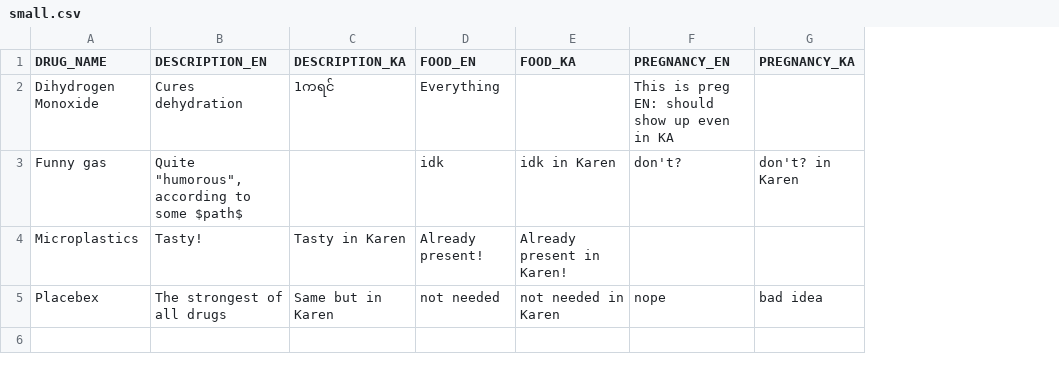
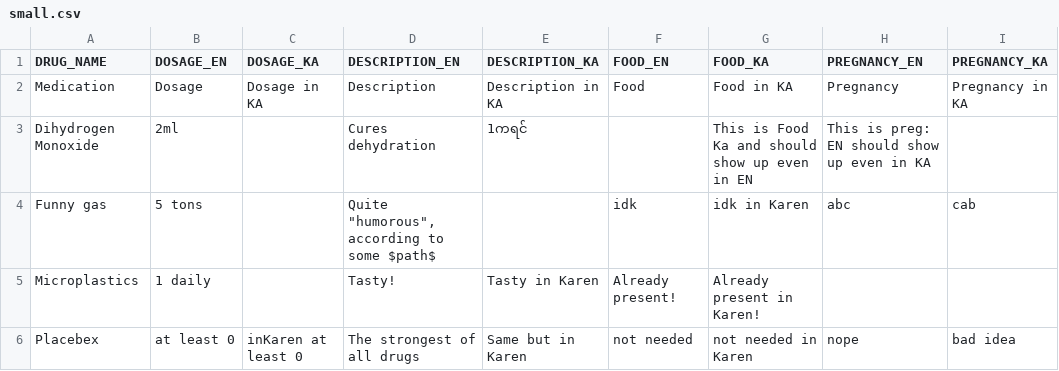
Before and after one commit to liamrdean/Karen-Formulary-Application, a CSV file: app/src/main/assets/small.csv, drawn as a sheet; addresses are those after the commit; the diff names each change by its address in the sheet, - before the commit and + after, or states it on an @@ line.

Commit message:
Finally got everything to be loaded from CSV into the database and back out correctly

```diff
--- a/app/src/main/assets/small.csv
+++ b/app/src/main/assets/small.csv
+column B (DOSAGE_EN), rows 3-6: 2ml | 5 tons | 1 daily | at least 0
+column C (DOSAGE_KA), row 6: inKaren at least 0
+row 2: Medication | Dosage | Dosage in KA | Description | Description in KA | Food | Food in KA | Pregnancy | Pregnancy in KA
-F3 (FOOD_EN): Everything
+F3 (FOOD_EN): (empty)
-G3 (FOOD_KA): (empty)
+G3 (FOOD_KA): This is Food Ka and should show up even in EN
-H3 (PREGNANCY_EN): This is preg EN: should show up even in KA
+H3 (PREGNANCY_EN): This is preg: EN should show up even in KA
-H4 (PREGNANCY_EN): don't?
+H4 (PREGNANCY_EN): abc
-I4 (PREGNANCY_KA): don't? in Karen
+I4 (PREGNANCY_KA): cab
```
Also changed, not shown: 7 other files.
